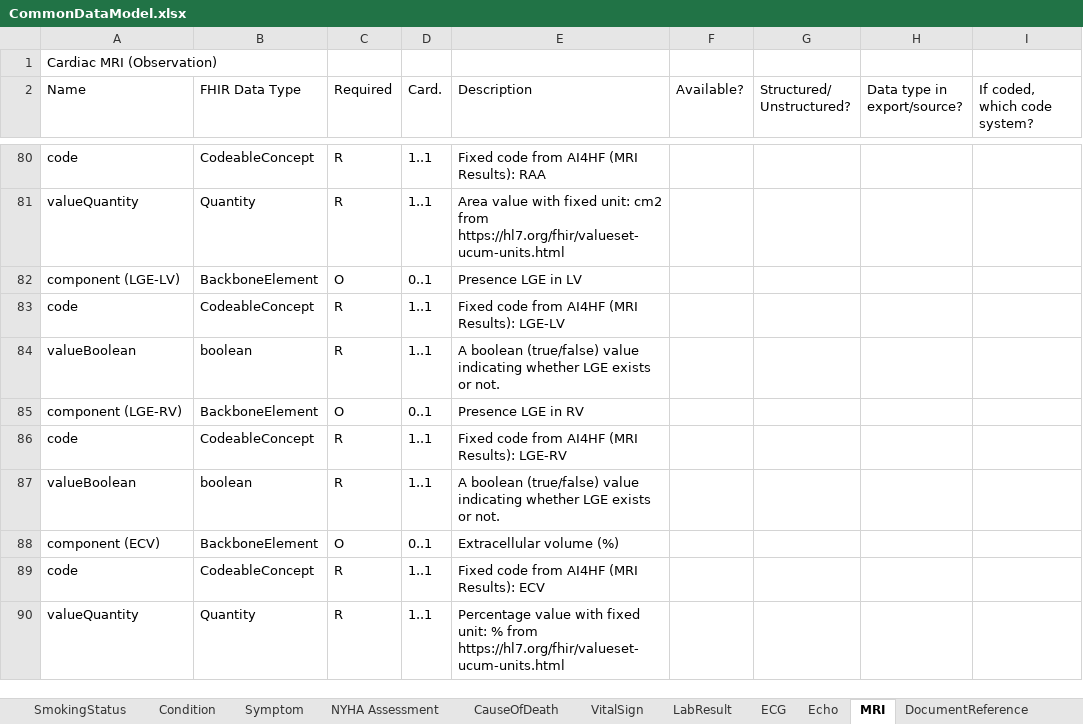
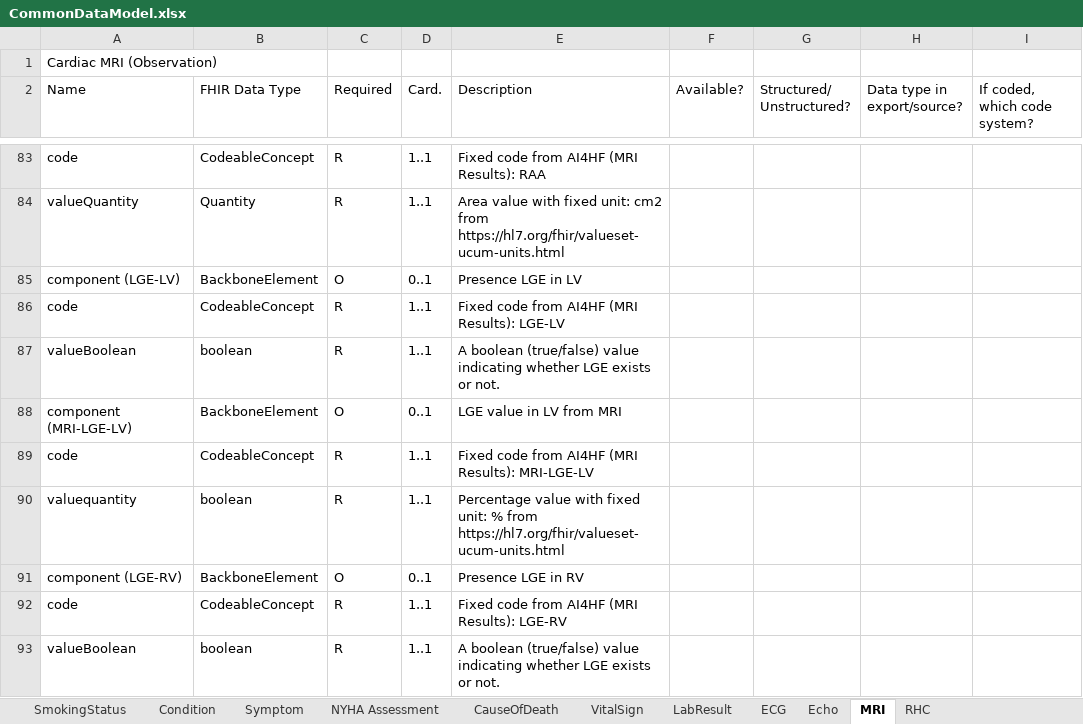
Before and after one commit to DataTools4Heart/common-data-model, an Excel workbook: CommonDataModel.xlsx, sheet MRI, drawn as a sheet; only a part is shown, gaps mark what is left out; the shorter side is filled out with more unchanged rows; values as stored, in another font and other column widths than the file's, no cell formats; the diff covers the shown part only; the diff names each change by its address in the sheet, - before the commit and + after, or states it on an @@ line.

Commit message:
:sparkles: add new parameters to cardiac MRI and RHC profile and value set & update vital sign value set with additional codes

```diff
--- a/CommonDataModel.xlsx (sheet MRI)
+++ b/CommonDataModel.xlsx (sheet MRI)
+sheet tab: RHC
+row 88: component (MRI-LGE-LV) | BackboneElement | O | 0..1 | LGE value in LV from MRI
+row 89: code | CodeableConcept | R | 1..1 | Fixed code from AI4HF (MRI Results): MRI-LGE-LV
+row 90: valuequantity | boolean | R | 1..1 | Percentage value with fixed unit: % from https://hl7.org/fhir/valueset-ucum-units.html
```
Also changed, not shown: 15 added rows, 5 edited cells and merged cells elsewhere in this sheet, sheet LabResult, sheet Echo, sheet VitalSign, sheet DocumentReference, cell formats, 9 other files.
